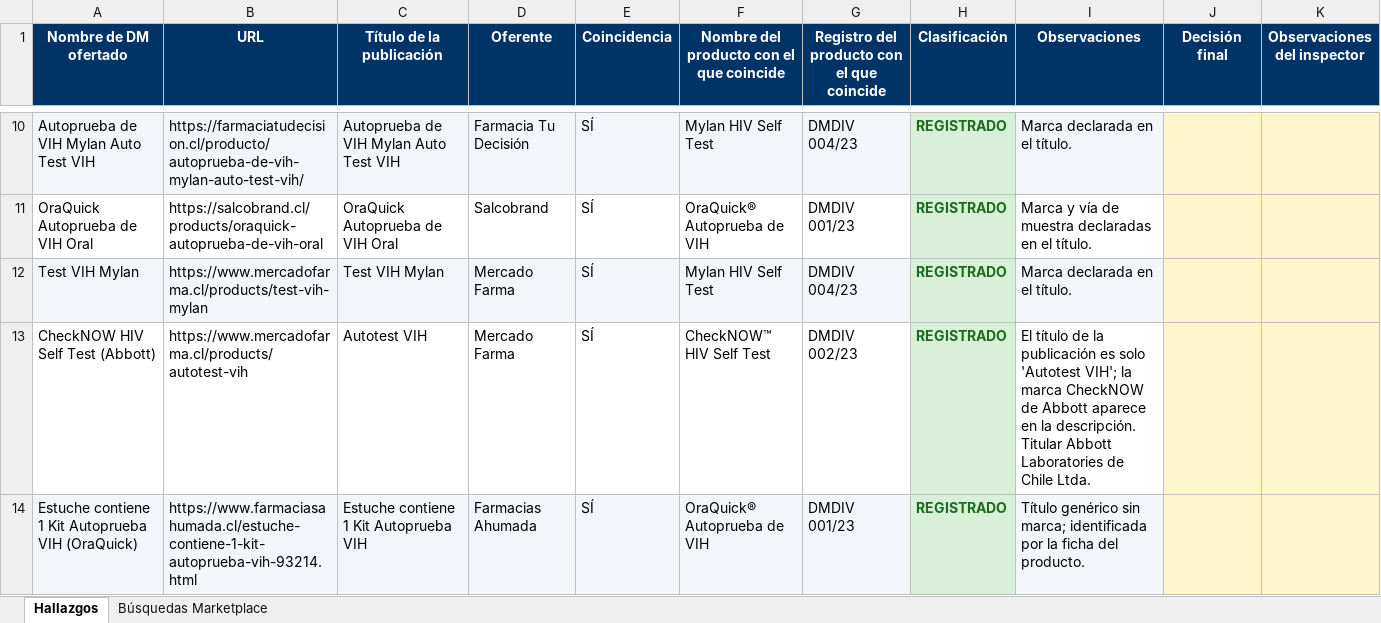
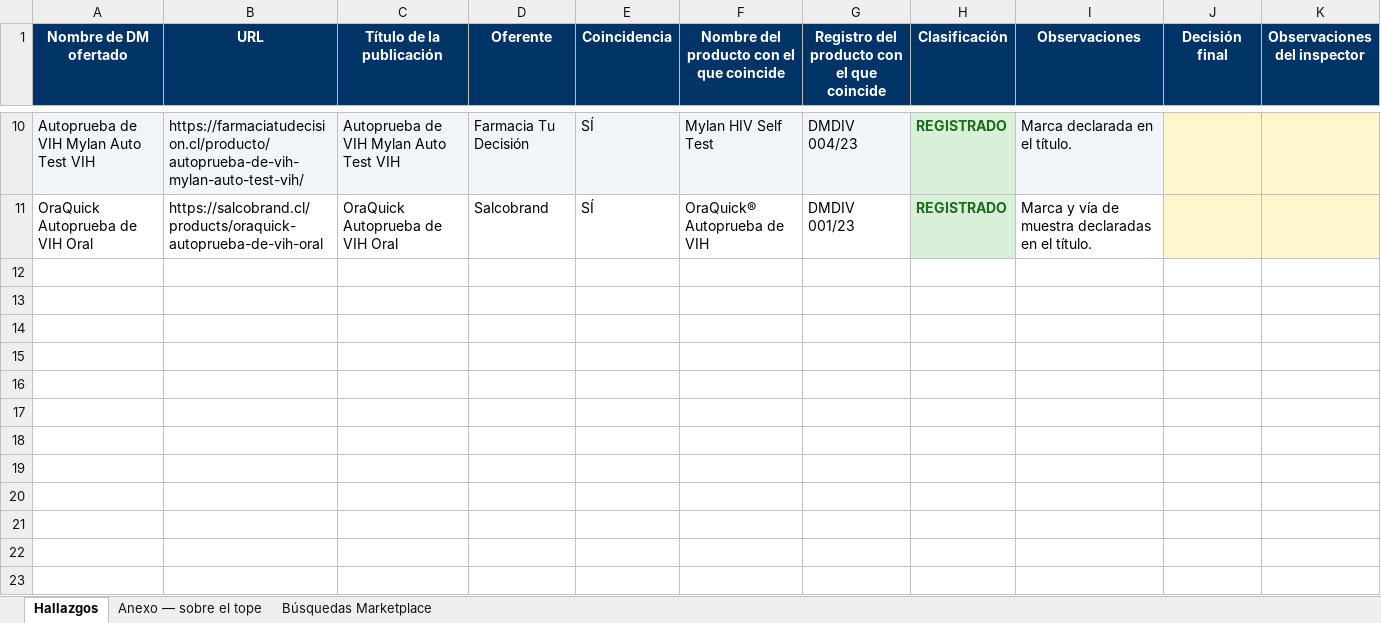
Before and after one commit to lukasgallegosguty-beep/fiscalizacion-web, an Excel workbook: resultados/Fiscalizacion_Web_DM_autotest-vih_24-08-2026.xlsx, sheet Hallazgos, drawn as a sheet; only a part is shown, gaps mark what is left out; values as stored, in another font and other column widths than the file's, no borders; the diff names each change by its address in the sheet, - before the commit and + after, or states it on an @@ line.

```diff
--- a/resultados/Fiscalizacion_Web_DM_autotest-vih_24-08-2026.xlsx (sheet Hallazgos)
+++ b/resultados/Fiscalizacion_Web_DM_autotest-vih_24-08-2026.xlsx (sheet Hallazgos)
+sheet tab: Anexo — sobre el tope
-row 12: Test VIH Mylan | https://www.mercadofarma.cl/products/test-vih-mylan | Test VIH Mylan | Mercado Farma | SÍ | Mylan HIV Self Test | DMDIV 004/23 | REGISTRADO | Marca declarada en el título.
-row 13: CheckNOW HIV Self Test (Abbott) | https://www.mercadofarma.cl/products/autotest-vih | Autotest VIH | Mercado Farma | SÍ | CheckNOW™ HIV Self Test | DMDIV 002/23 | REGISTRADO | El título de la publicación es solo 'Autotest VIH'; la marca CheckNOW de Abbott aparece en la descripción. Titular Abbott Laboratories de Chile Ltda.
-row 14: Estuche contiene 1 Kit Autoprueba VIH (OraQuick) | https://www.farmaciasahumada.cl/estuche-contiene-1-kit-autoprueba-vih-93214.html | Estuche contiene 1 Kit Autoprueba VIH | Farmacias Ahumada | SÍ | OraQuick® Autoprueba de VIH | DMDIV 001/23 | REGISTRADO | Título genérico sin marca; identificada por la ficha del producto.
```
Also changed, not shown: resultados/Fiscalizacion_Web_DM_agujas-hipodermicas_24-08-2026.xlsx, 4 other files.
